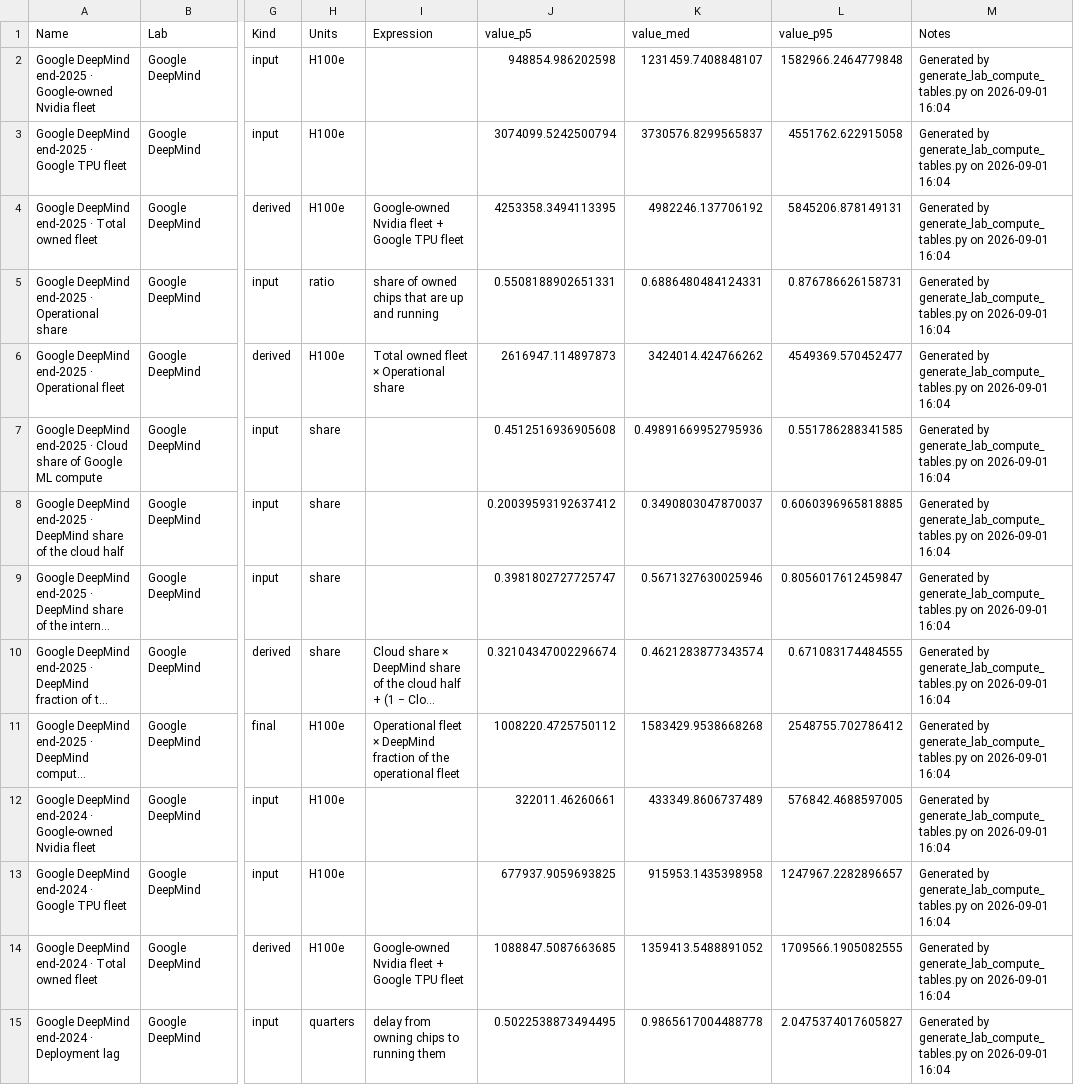
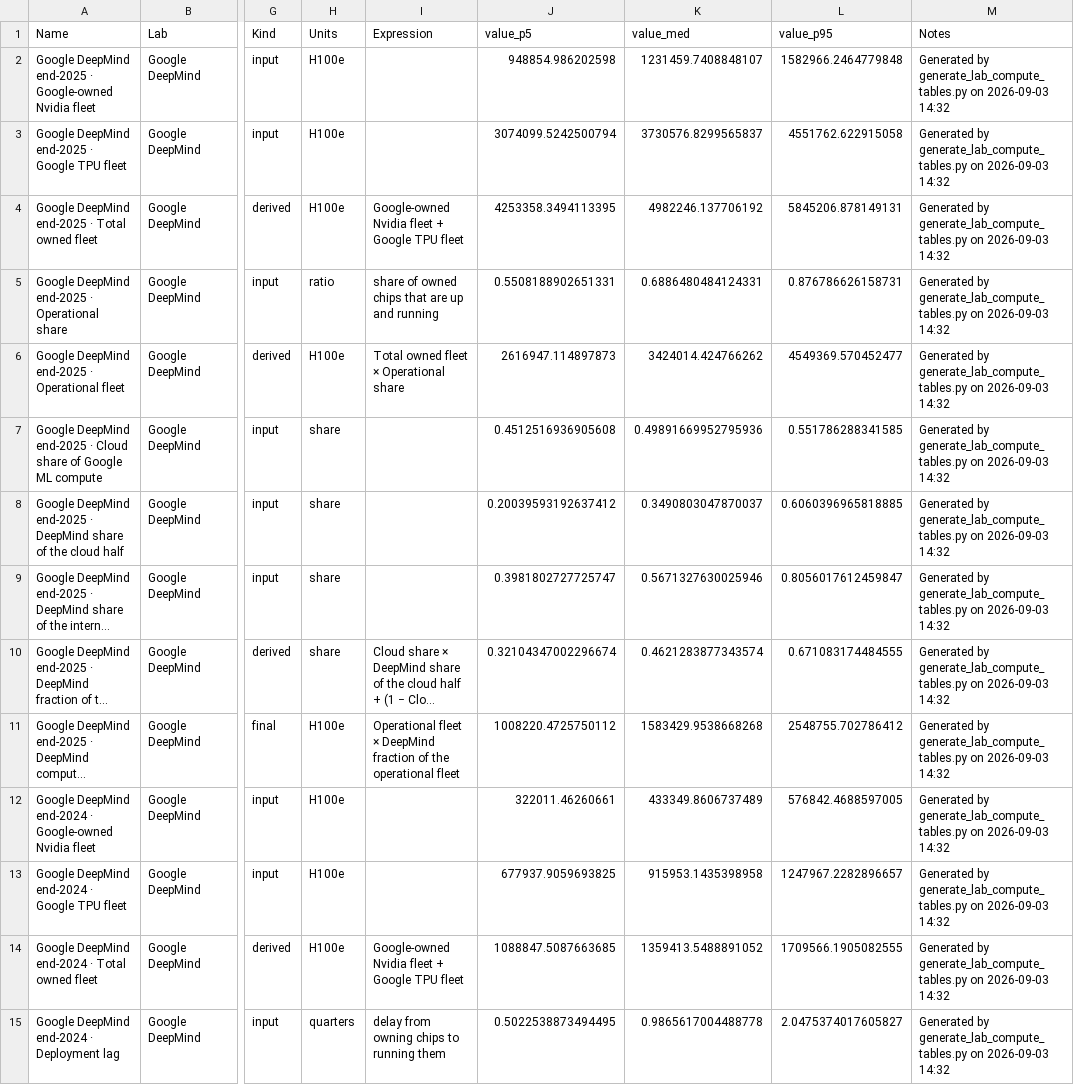
Before and after one commit to epoch-research/ai-compute-users, a CSV file: data/lab_compute_intermediates_by_lab.csv, drawn as a sheet; only a part is shown, gaps mark what is left out; long unchanged cells end in …; the diff covers the shown part only; the diff names each change by its address in the sheet, - before the commit and + after, or states it on an @@ line.

```diff
--- a/data/lab_compute_intermediates_by_lab.csv
+++ b/data/lab_compute_intermediates_by_lab.csv
-M2:M15 (Notes): …generate_lab_compute_tables.py on 2026-09-01 16:04
+M2:M15 (Notes): …generate_lab_compute_tables.py on 2026-09-03 14:32
```
Also changed, not shown: 72 edited cells elsewhere in this file, data/lab_compute_year_end_by_lab.csv, lab_model_params.csv, 4 other files.
